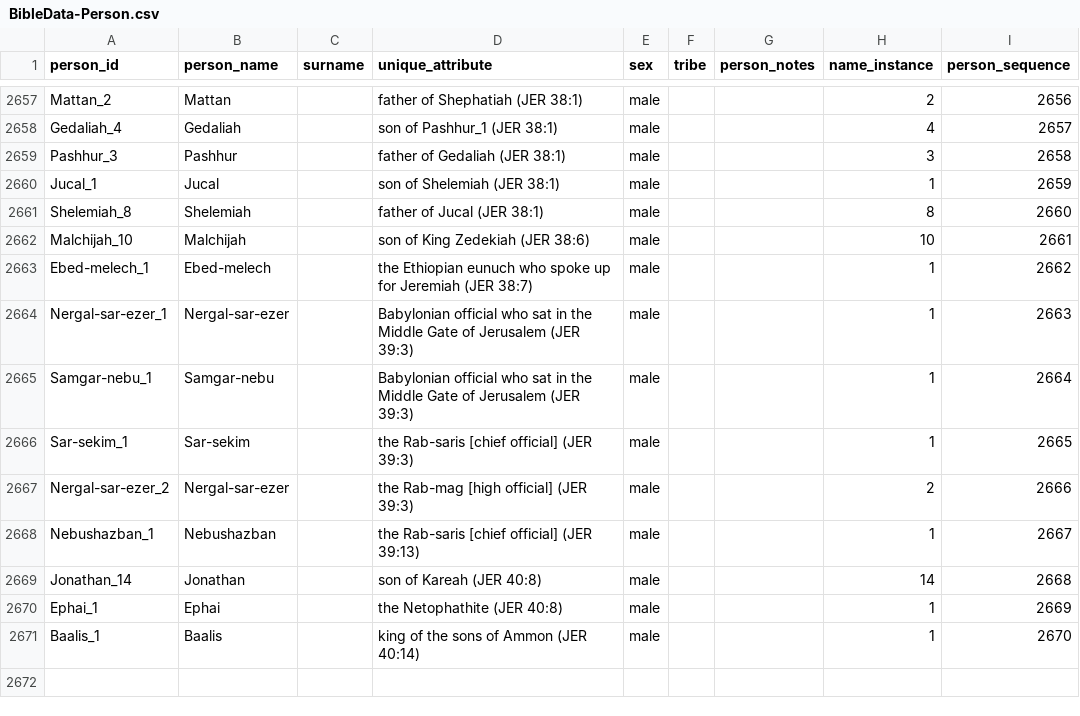
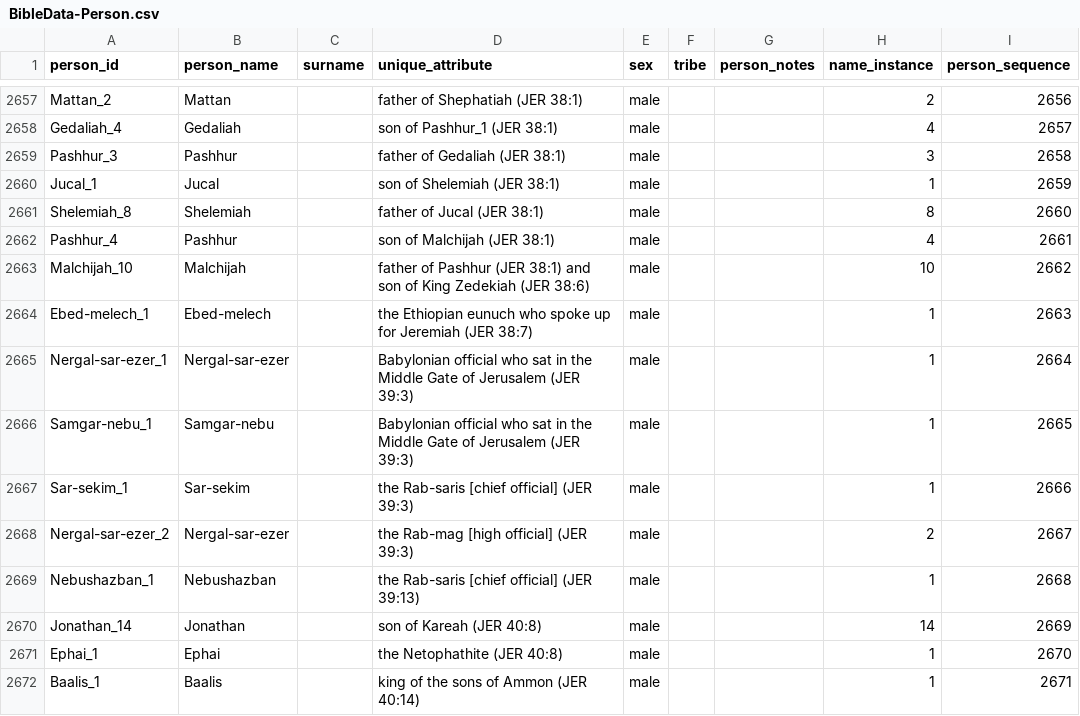
Before and after one commit to BradyStephenson/bible-data, a CSV file: BibleData-Person.csv, drawn as a sheet; only a part is shown, gaps mark what is left out.

Commit message:
Updates thru JER 40:1
Added Pashhur_4 (son of Malchijah)

```diff
--- a/BibleData-Person.csv
+++ b/BibleData-Person.csv
@@ -2661,11 +2661,12 @@ Jucal_1,Jucal,,son of Shelemiah (JER 38:1),male,,,1,2659
 Shelemiah_8,Shelemiah,,father of Jucal (JER 38:1),male,,,8,2660
-Malchijah_10,Malchijah,,son of King Zedekiah (JER 38:6),male,,,10,2661
-Ebed-melech_1,Ebed-melech,,the Ethiopian eunuch who spoke up for Jeremiah (JER 38:7),male,,,1,2662
-Nergal-sar-ezer_1,Nergal-sar-ezer,,Babylonian official who sat in the Middle Gate of Jerusalem (JER 39:3),male,,,1,2663
-Samgar-nebu_1,Samgar-nebu,,Babylonian official who sat in the Middle Gate of Jerusalem (JER 39:3),male,,,1,2664
-Sar-sekim_1,Sar-sekim,,the Rab-saris [chief official] (JER 39:3),male,,,1,2665
-Nergal-sar-ezer_2,Nergal-sar-ezer,,the Rab-mag [high official] (JER 39:3),male,,,2,2666
-Nebushazban_1,Nebushazban,,the Rab-saris [chief official] (JER 39:13),male,,,1,2667
-Jonathan_14,Jonathan,,son of Kareah (JER 40:8),male,,,14,2668
-Ephai_1,Ephai,,the Netophathite (JER 40:8),male,,,1,2669
-Baalis_1,Baalis,,king of the sons of Ammon (JER 40:14),male,,,1,2670
+Pashhur_4,Pashhur,,son of Malchijah (JER 38:1),male,,,4,2661
+Malchijah_10,Malchijah,,father of Pashhur (JER 38:1) and son of King Zedekiah (JER 38:6),male,,,10,2662
+Ebed-melech_1,Ebed-melech,,the Ethiopian eunuch who spoke up for Jeremiah (JER 38:7),male,,,1,2663
+Nergal-sar-ezer_1,Nergal-sar-ezer,,Babylonian official who sat in the Middle Gate of Jerusalem (JER 39:3),male,,,1,2664
+Samgar-nebu_1,Samgar-nebu,,Babylonian official who sat in the Middle Gate of Jerusalem (JER 39:3),male,,,1,2665
+Sar-sekim_1,Sar-sekim,,the Rab-saris [chief official] (JER 39:3),male,,,1,2666
+Nergal-sar-ezer_2,Nergal-sar-ezer,,the Rab-mag [high official] (JER 39:3),male,,,2,2667
+Nebushazban_1,Nebushazban,,the Rab-saris [chief official] (JER 39:13),male,,,1,2668
+Jonathan_14,Jonathan,,son of Kareah (JER 40:8),male,,,14,2669
+Ephai_1,Ephai,,the Netophathite (JER 40:8),male,,,1,2670
+Baalis_1,Baalis,,king of the sons of Ammon (JER 40:14),male,,,1,2671
```
